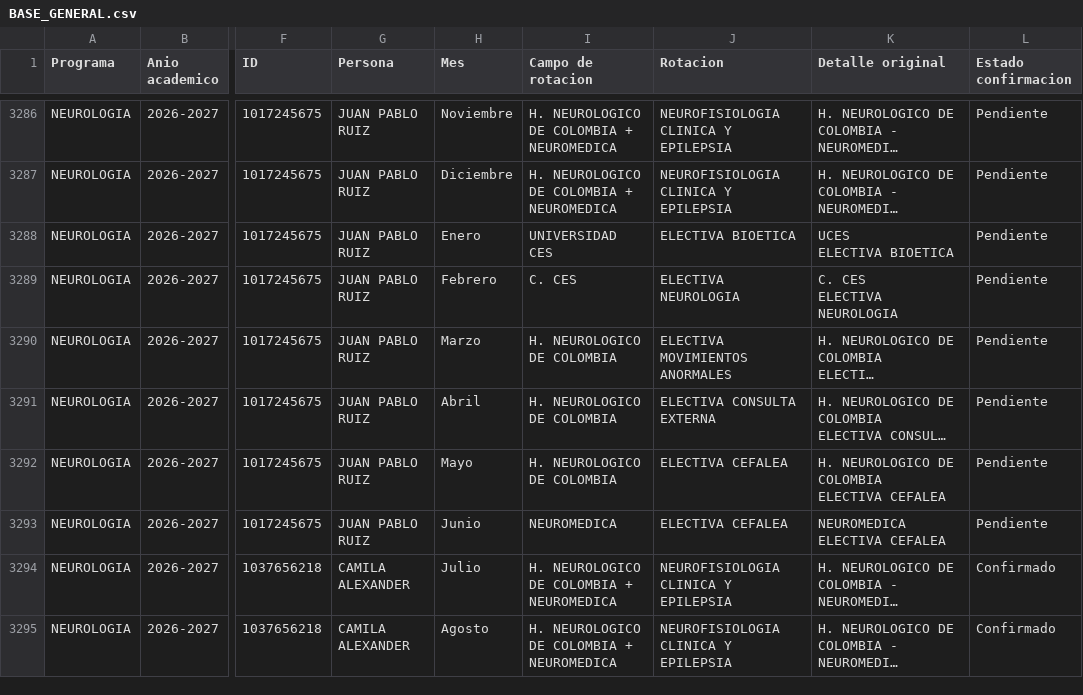
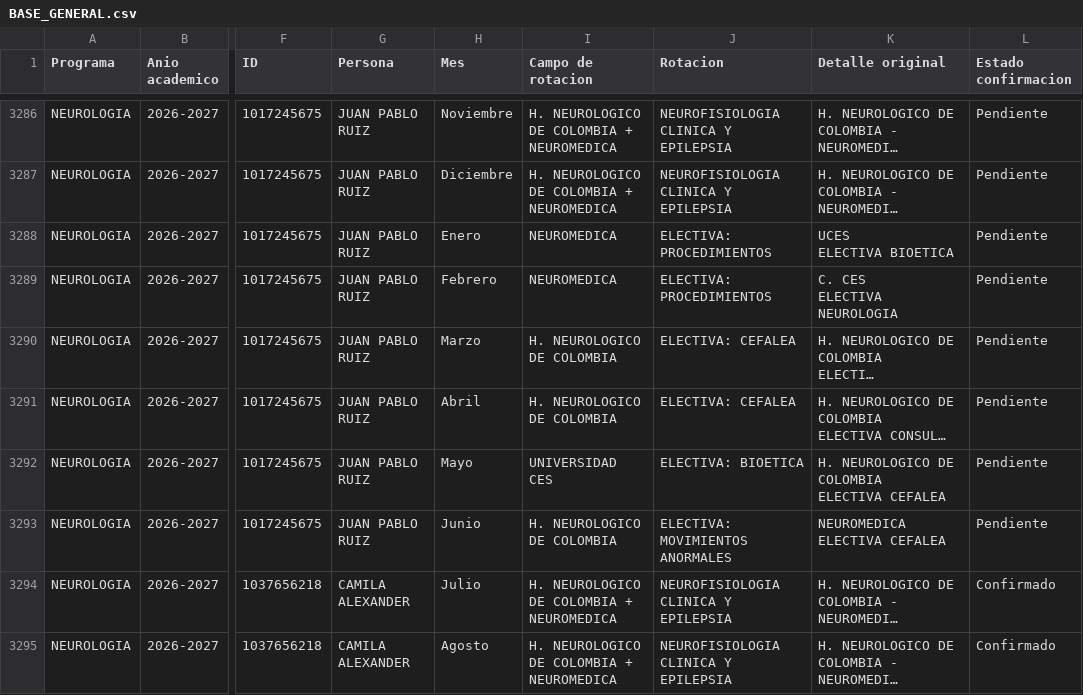
Before and after one commit to posgradosces/posgrados-ces, a CSV file: datos/BASE_GENERAL.csv, drawn as a sheet; only a part is shown, gaps mark what is left out; long unchanged cells end in …; the diff names each change by its address in the sheet, - before the commit and + after, or states it on an @@ line.

Commit message:
Publicación manual desde el micrositio (Ana Maria Palacio) — 2026-10-22 14:02:34

```diff
--- a/datos/BASE_GENERAL.csv
+++ b/datos/BASE_GENERAL.csv
-I3288 (Campo de rotacion): UNIVERSIDAD CES
+I3288 (Campo de rotacion): NEUROMEDICA
-J3288 (Rotacion): ELECTIVA BIOETICA
+J3288 (Rotacion): ELECTIVA: PROCEDIMIENTOS
-I3289 (Campo de rotacion): C. CES
+I3289 (Campo de rotacion): NEUROMEDICA
-J3289 (Rotacion): ELECTIVA NEUROLOGIA
+J3289 (Rotacion): ELECTIVA: PROCEDIMIENTOS
-J3290 (Rotacion): ELECTIVA MOVIMIENTOS ANORMALES
+J3290 (Rotacion): ELECTIVA: CEFALEA
-J3291 (Rotacion): ELECTIVA CONSULTA EXTERNA
+J3291 (Rotacion): ELECTIVA: CEFALEA
-I3292 (Campo de rotacion): H. NEUROLOGICO DE COLOMBIA
+I3292 (Campo de rotacion): UNIVERSIDAD CES
-J3292 (Rotacion): ELECTIVA CEFALEA
+J3292 (Rotacion): ELECTIVA: BIOETICA
-I3293 (Campo de rotacion): NEUROMEDICA
+I3293 (Campo de rotacion): H. NEUROLOGICO DE COLOMBIA
-J3293 (Rotacion): ELECTIVA CEFALEA
+J3293 (Rotacion): ELECTIVA: MOVIMIENTOS ANORMALES
```
